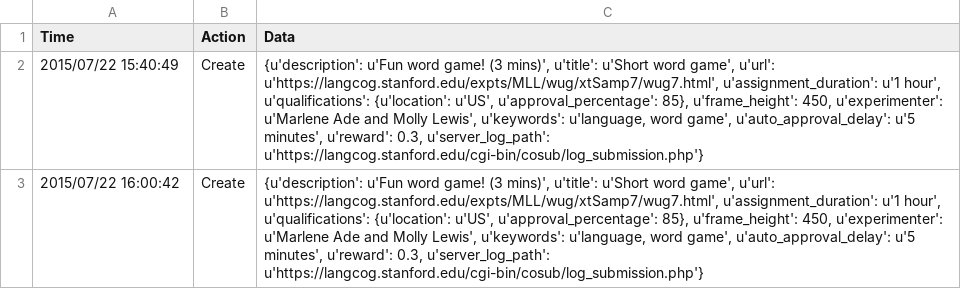
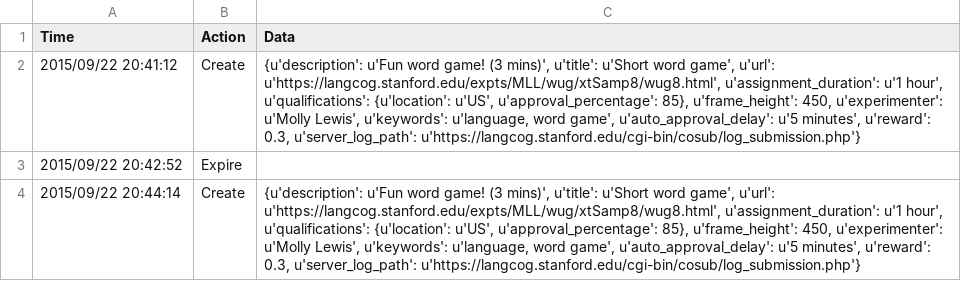
Before and after one commit to mllewis/xtSamp, a CSV file: experimental_materials/E5_online/history.csv, drawn as a sheet.

Commit message:
add experiment 5 data

```diff
--- a/experimental_materials/E5_online/history.csv
+++ b/experimental_materials/E5_online/history.csv
@@ -1,3 +1,4 @@
 Time,Action,Data
-2015/07/22 15:40:49,Create,"{u'description': u'Fun word game! (3 mins)', u'title': u'Short word game', u'url': u'https://langcog.stanford.edu/expts/MLL/wug/xtSamp7/wug7.html', u'assignment_duration': u'1 hour', u'qualifications': {u'location': u'US', u'approval_percentage': 85}, u'frame_height': 450, u'experimenter': u'Marlene Ade and Molly Lewis', u'keywords': u'language, word game', u'auto_approval_delay': u'5 minutes', u'reward': 0.3, u'server_log_path': u'https://langcog.stanford.edu/cgi-bin/cosub/log_submission.php'}"
-2015/07/22 16:00:42,Create,"{u'description': u'Fun word game! (3 mins)', u'title': u'Short word game', u'url': u'https://langcog.stanford.edu/expts/MLL/wug/xtSamp7/wug7.html', u'assignment_duration': u'1 hour', u'qualifications': {u'location': u'US', u'approval_percentage': 85}, u'frame_height': 450, u'experimenter': u'Marlene Ade and Molly Lewis', u'keywords': u'language, word game', u'auto_approval_delay': u'5 minutes', u'reward': 0.3, u'server_log_path': u'https://langcog.stanford.edu/cgi-bin/cosub/log_submission.php'}"
+2015/09/22 20:41:12,Create,"{u'description': u'Fun word game! (3 mins)', u'title': u'Short word game', u'url': u'https://langcog.stanford.edu/expts/MLL/wug/xtSamp8/wug8.html', u'assignment_duration': u'1 hour', u'qualifications': {u'location': u'US', u'approval_percentage': 85}, u'frame_height': 450, u'experimenter': u'Molly Lewis', u'keywords': u'language, word game', u'auto_approval_delay': u'5 minutes', u'reward': 0.3, u'server_log_path': u'https://langcog.stanford.edu/cgi-bin/cosub/log_submission.php'}"
+2015/09/22 20:42:52,Expire,
+2015/09/22 20:44:14,Create,"{u'description': u'Fun word game! (3 mins)', u'title': u'Short word game', u'url': u'https://langcog.stanford.edu/expts/MLL/wug/xtSamp8/wug8.html', u'assignment_duration': u'1 hour', u'qualifications': {u'location': u'US', u'approval_percentage': 85}, u'frame_height': 450, u'experimenter': u'Molly Lewis', u'keywords': u'language, word game', u'auto_approval_delay': u'5 minutes', u'reward': 0.3, u'server_log_path': u'https://langcog.stanford.edu/cgi-bin/cosub/log_submission.php'}"
```
Also changed, not shown: 13 other files.
